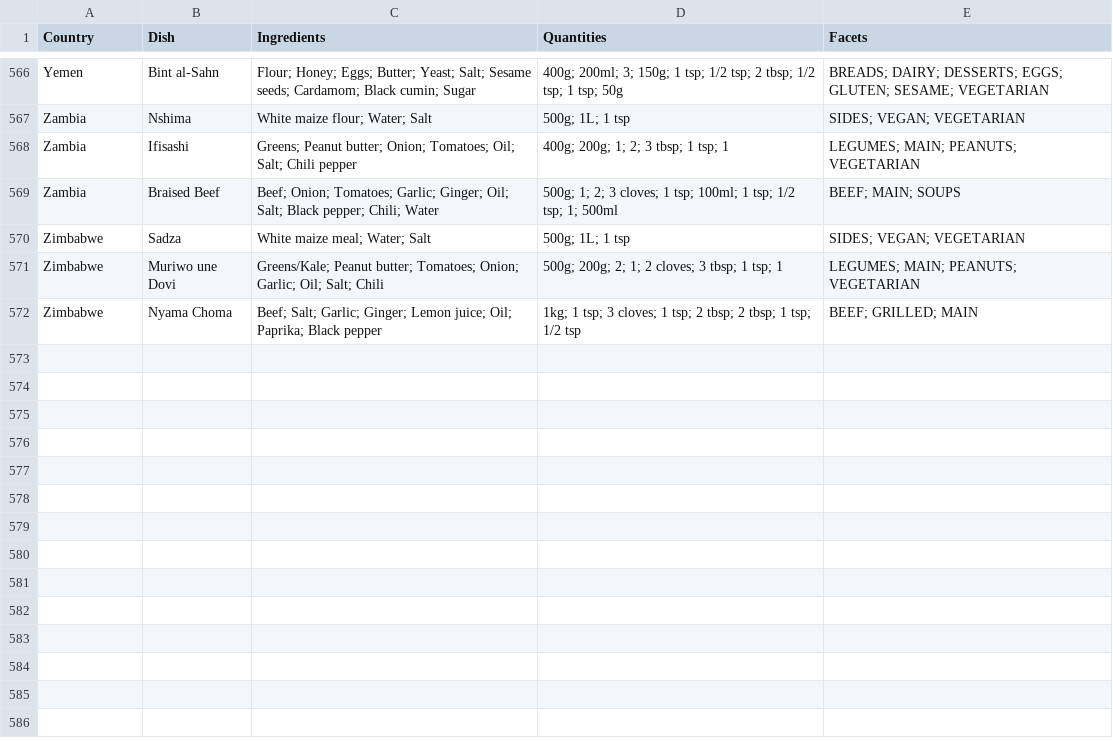
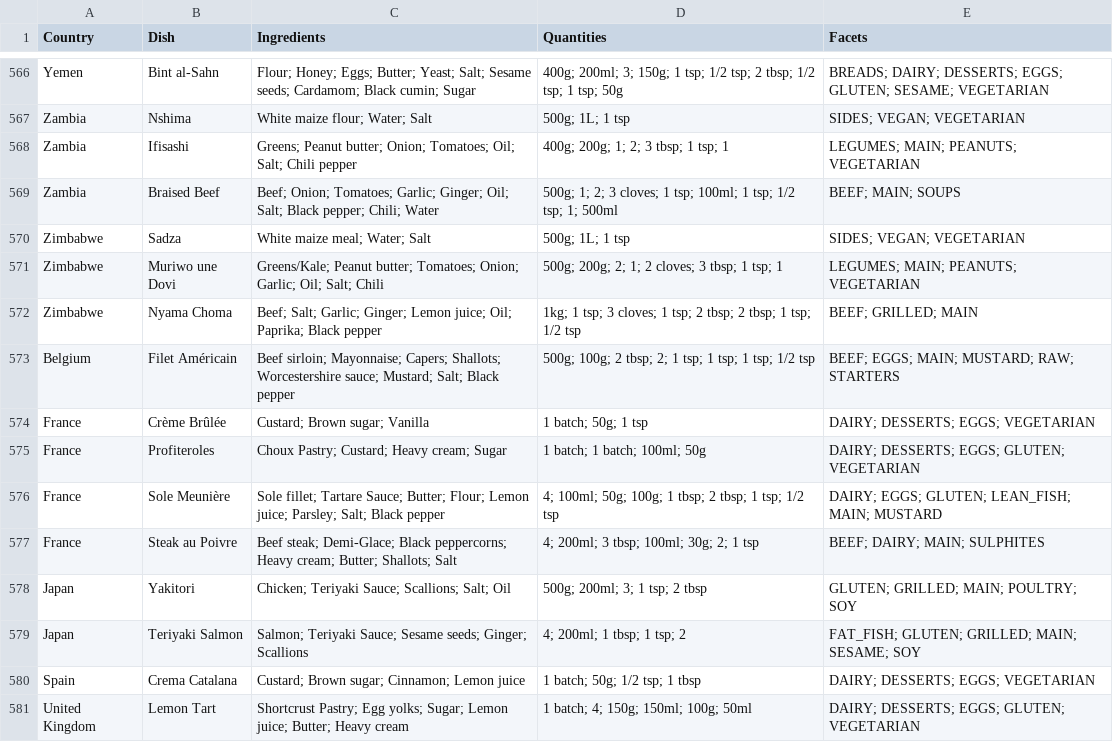
Before and after one commit to Regira/Regira-PIM-Backend, a CSV file: app/PIM.DataGenerator/Assets/recipes-per-country.csv, drawn as a sheet; only a part is shown, gaps mark what is left out.

```diff
--- a/app/PIM.DataGenerator/Assets/recipes-per-country.csv
+++ b/app/PIM.DataGenerator/Assets/recipes-per-country.csv
@@ -572 +572,10 @@ Zimbabwe,Muriwo une Dovi,Greens/Kale; Peanut butter; Tomatoes; Onion; Garlic; Oi
 Zimbabwe,Nyama Choma,Beef; Salt; Garlic; Ginger; Lemon juice; Oil; Paprika; Black pepper,1kg; 1 tsp; 3 cloves; 1 tsp; 2 tbsp; 2 tbsp; 1 tsp; 1/2 tsp,BEEF; GRILLED; MAIN
+Belgium,Filet Américain,Beef sirloin; Mayonnaise; Capers; Shallots; Worcestershire sauce; Mustard; Salt; Black pepper,500g; 100g; 2 tbsp; 2; 1 tsp; 1 tsp; 1 tsp; 1/2 tsp,BEEF; EGGS; MAIN; MUSTARD; RAW; STARTERS
+France,Crème Brûlée,Custard; Brown sugar; Vanilla,1 batch; 50g; 1 tsp,DAIRY; DESSERTS; EGGS; VEGETARIAN
+France,Profiteroles,Choux Pastry; Custard; Heavy cream; Sugar,1 batch; 1 batch; 100ml; 50g,DAIRY; DESSERTS; EGGS; GLUTEN; VEGETARIAN
+France,Sole Meunière,Sole fillet; Tartare Sauce; Butter; Flour; Lemon juice; Parsley; Salt; Black pepper,4; 100ml; 50g; 100g; 1 tbsp; 2 tbsp; 1 tsp; 1/2 tsp,DAIRY; EGGS; GLUTEN; LEAN_FISH; MAIN; MUSTARD
+France,Steak au Poivre,Beef steak; Demi-Glace; Black peppercorns; Heavy cream; Butter; Shallots; Salt,4; 200ml; 3 tbsp; 100ml; 30g; 2; 1 tsp,BEEF; DAIRY; MAIN; SULPHITES
+Japan,Yakitori,Chicken; Teriyaki Sauce; Scallions; Salt; Oil,500g; 200ml; 3; 1 tsp; 2 tbsp,GLUTEN; GRILLED; MAIN; POULTRY; SOY
+Japan,Teriyaki Salmon,Salmon; Teriyaki Sauce; Sesame seeds; Ginger; Scallions,4; 200ml; 1 tbsp; 1 tsp; 2,FAT_FISH; GLUTEN; GRILLED; MAIN; SESAME; SOY
+Spain,Crema Catalana,Custard; Brown sugar; Cinnamon; Lemon juice,1 batch; 50g; 1/2 tsp; 1 tbsp,DAIRY; DESSERTS; EGGS; VEGETARIAN
+United Kingdom,Lemon Tart,Shortcrust Pastry; Egg yolks; Sugar; Lemon juice; Butter; Heavy cream,1 batch; 4; 150g; 150ml; 100g; 50ml,DAIRY; DESSERTS; EGGS; GLUTEN; VEGETARIAN
```
Also changed, not shown: app/PIM.DataGenerator/Assets/partial-dishes.csv.
